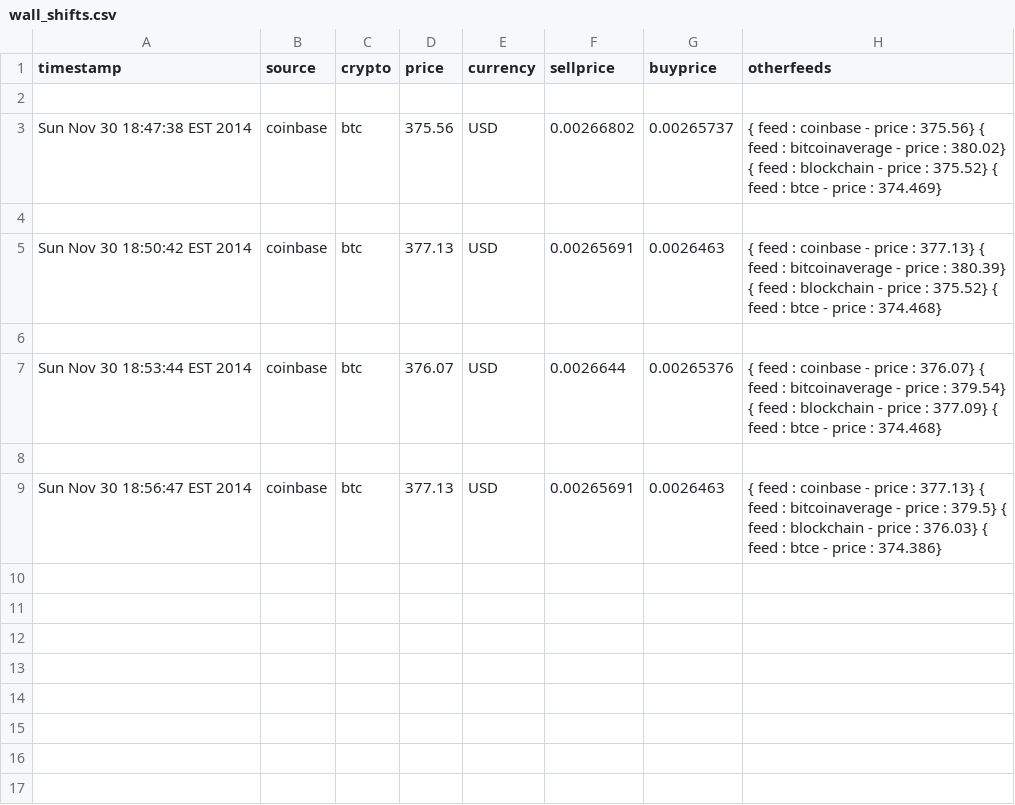
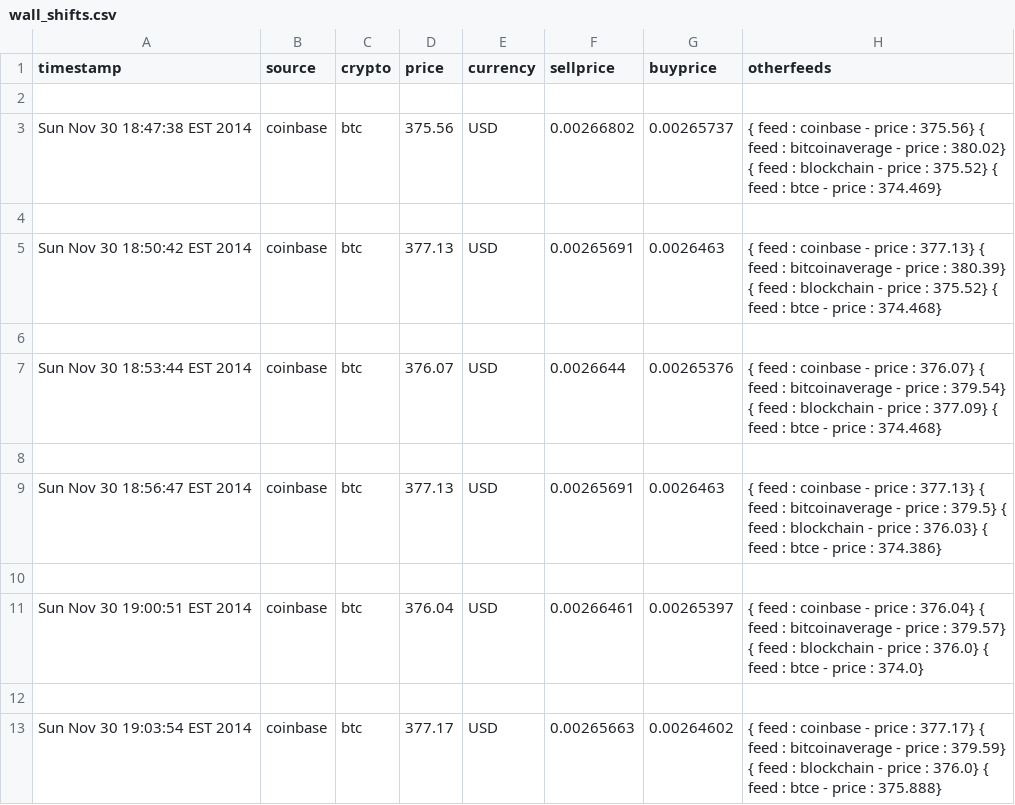
Before and after one commit to KiaraTamm/kiaratamm-OLD, a CSV file: data/ccedk_nbtbtc/wall_shifts.csv, drawn as a sheet; the diff names each change by its address in the sheet, - before the commit and + after, or states it on an @@ line.

```diff
--- a/data/ccedk_nbtbtc/wall_shifts.csv
+++ b/data/ccedk_nbtbtc/wall_shifts.csv
+row 10: (empty)
+row 11: Sun Nov 30 19:00:51 EST 2014 | coinbase | btc | 376.04 | USD | 0.00266461 | 0.00265397 | { feed : coinbase - price : 376.04} { feed : bitcoinaverage - price : 379.57} { feed : blockchain - price : 376.0} { feed : btce - price : 374.0}
+row 12: (empty)
+row 13: Sun Nov 30 19:03:54 EST 2014 | coinbase | btc | 377.17 | USD | 0.00265663 | 0.00264602 | { feed : coinbase - price : 377.17} { feed : bitcoinaverage - price : 379.59} { feed : blockchain - price : 376.0} { feed : btce - price : 375.888}
```
Also changed, not shown: data/ccedk_nbtbtc/orders_history.csv, data/ccedk_nbtppc/orders_history.csv, 7 other files.
